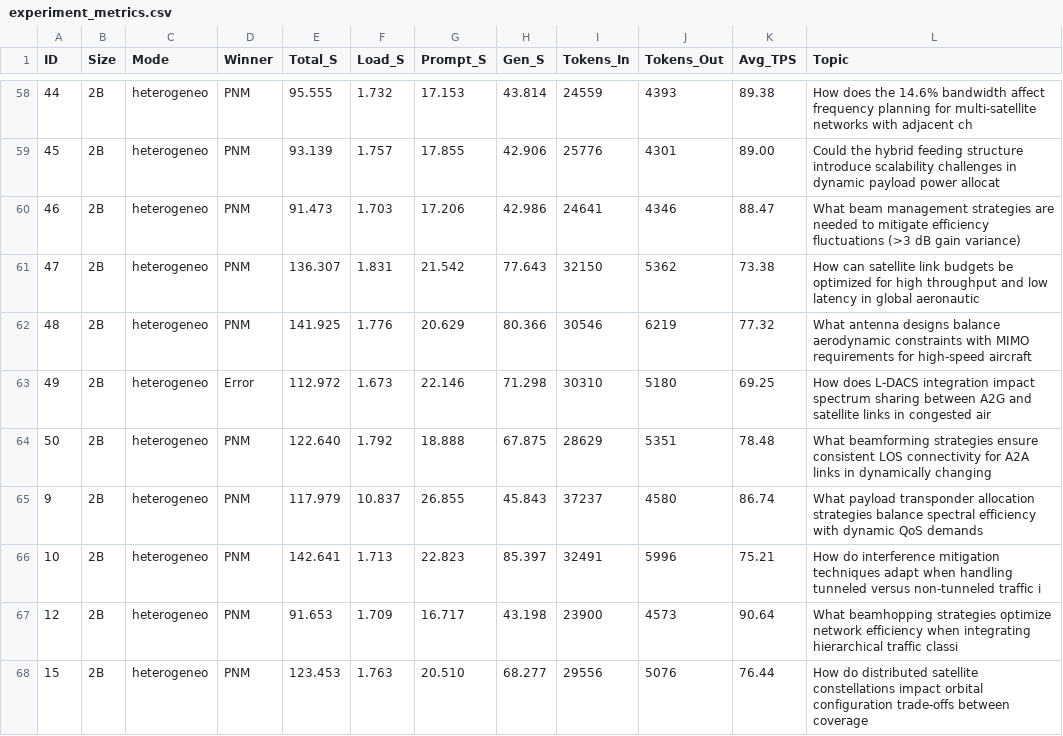
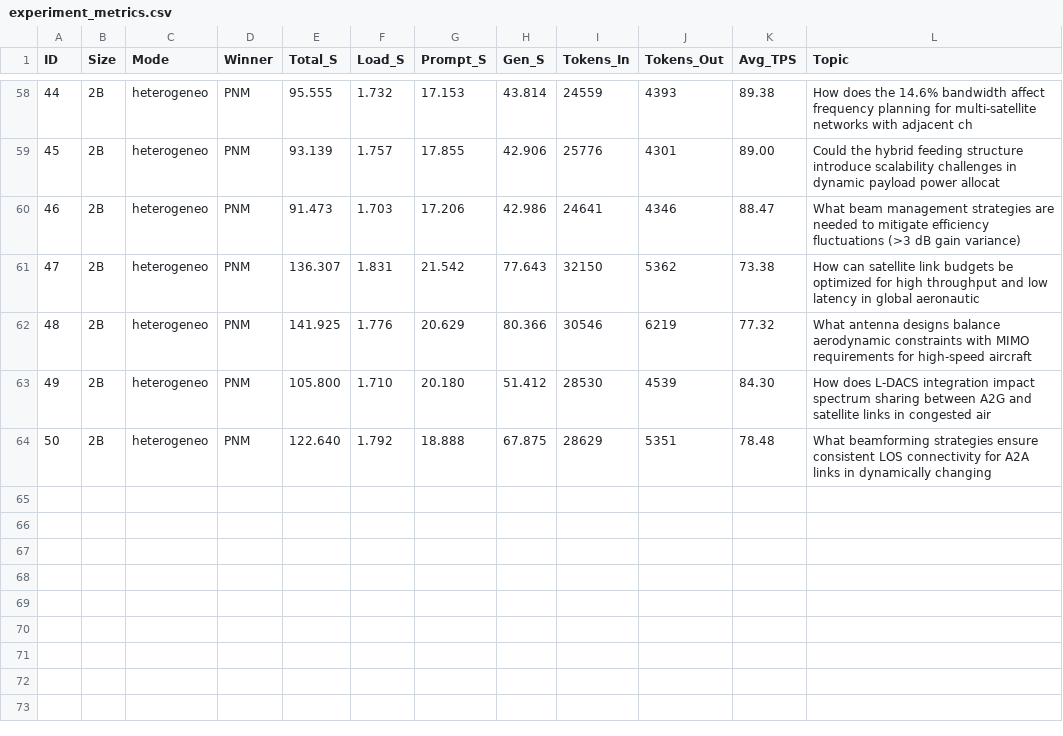
Before and after one commit to lauragfg1/TFG_Laura, a CSV file: 03_Langgraph_Parallel/data/2B/heterogeneo/experiment_metrics.csv, drawn as a sheet; only a part is shown, gaps mark what is left out; the diff covers the shown part only.

```diff
--- a/03_Langgraph_Parallel/data/2B/heterogeneo/experiment_metrics.csv
+++ b/03_Langgraph_Parallel/data/2B/heterogeneo/experiment_metrics.csv
@@ -62,7 +62,3 @@ ID,Size,Mode,Winner,Total_S,Load_S,Prompt_S,Gen_S,Tokens_In,Tokens_Out,Avg_TPS,T
 48,2B,heterogeneo,PNM,141.925,1.776,20.629,80.366,30546,6219,77.32,What antenna designs balance aerodynamic constraints with MIMO requirements for high-speed aircraft
-49,2B,heterogeneo,Error,112.972,1.673,22.146,71.298,30310,5180,69.25,How does L-DACS integration impact spectrum sharing between A2G and satellite links in congested air
+49,2B,heterogeneo,PNM,105.800,1.710,20.180,51.412,28530,4539,84.30,How does L-DACS integration impact spectrum sharing between A2G and satellite links in congested air
 50,2B,heterogeneo,PNM,122.640,1.792,18.888,67.875,28629,5351,78.48,What beamforming strategies ensure consistent LOS connectivity for A2A links in dynamically changing
-9,2B,heterogeneo,PNM,117.979,10.837,26.855,45.843,37237,4580,86.74,What payload transponder allocation strategies balance spectral efficiency with dynamic QoS demands
-10,2B,heterogeneo,PNM,142.641,1.713,22.823,85.397,32491,5996,75.21,How do interference mitigation techniques adapt when handling tunneled versus non-tunneled traffic i
-12,2B,heterogeneo,PNM,91.653,1.709,16.717,43.198,23900,4573,90.64,What beamhopping strategies optimize network efficiency when integrating hierarchical traffic classi
-15,2B,heterogeneo,PNM,123.453,1.763,20.510,68.277,29556,5076,76.44,How do distributed satellite constellations impact orbital configuration trade-offs between coverage
```
Also changed, not shown: 5 removed rows and 64 edited cells elsewhere in this file, 03_Langgraph_Parallel/data/2B/homogeneo/experiment_metrics.csv, 03_Langgraph_Parallel/data/70B/heterogeneo/experiment_metrics.csv, 34 other files.
